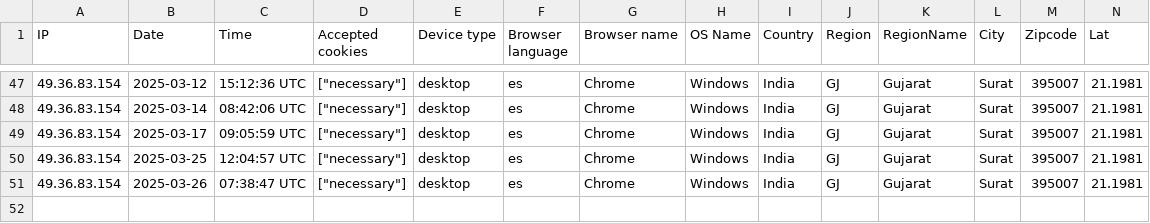
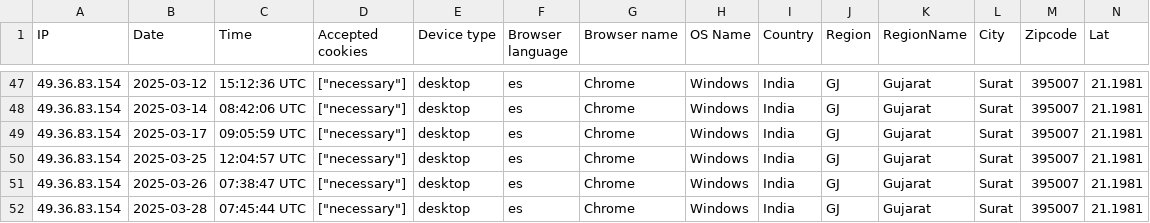
Before and after one commit to alsitectools/aceler-project, a CSV file: storage/uploads/sample/data.csv, drawn as a sheet; only a part is shown, gaps mark what is left out; rows hold the shown columns only; the diff names each change by its address in the sheet, - before the commit and + after, or states it on an @@ line.

```diff
--- a/storage/uploads/sample/data.csv
+++ b/storage/uploads/sample/data.csv
+row 52: 49.36.83.154 | 2025-03-28 | 07:45:44 UTC | ["necessary"] | desktop | es | Chrome | Windows | India | GJ | Gujarat | Surat | 395007 | 21.1981
```
Also changed, not shown: 5 other files.
